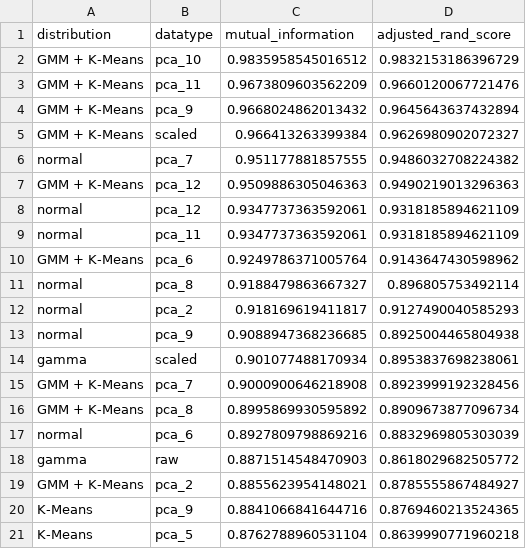
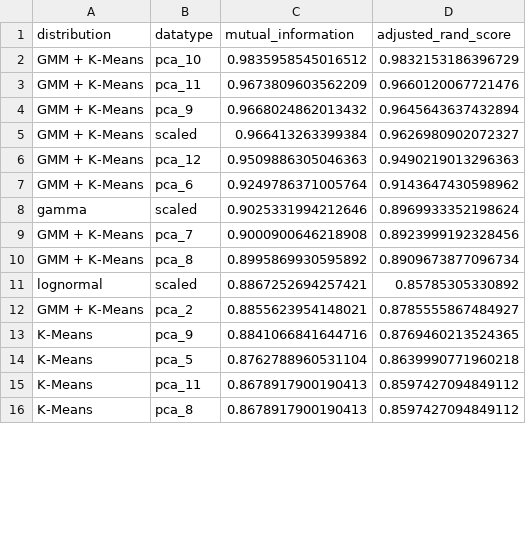
Before and after one commit to Askenm/AASAMC, a CSV file: src/results/rq4-models.csv, drawn as a sheet; only a part is shown; the shorter side is filled out with more unchanged rows; the diff covers the shown part only.

Commit message:
Back to Mutual information

```diff
--- a/src/results/rq4-models.csv
+++ b/src/results/rq4-models.csv
@@ -5,15 +5,8 @@ GMM + K-Means,pca_9,0.9668024862013432,0.9645643637432894
 GMM + K-Means,scaled,0.966413263399384,0.9626980902072327
-normal,pca_7,0.951177881857555,0.9486032708224382
 GMM + K-Means,pca_12,0.9509886305046363,0.9490219013296363
-normal,pca_12,0.9347737363592061,0.9318185894621109
-normal,pca_11,0.9347737363592061,0.9318185894621109
 GMM + K-Means,pca_6,0.9249786371005764,0.9143647430598962
-normal,pca_8,0.9188479863667327,0.896805753492114
-normal,pca_2,0.918169619411817,0.9127490040585293
-normal,pca_9,0.9088947368236685,0.8925004465804938
-gamma,scaled,0.901077488170934,0.8953837698238061
+gamma,scaled,0.9025331994212646,0.8969933352198624
 GMM + K-Means,pca_7,0.9000900646218908,0.8923999192328456
 GMM + K-Means,pca_8,0.8995869930595892,0.8909673877096734
-normal,pca_6,0.8927809798869216,0.8832969805303039
-gamma,raw,0.8871514548470903,0.8618029682505772
+lognormal,scaled,0.8867252694257421,0.85785305330892
 GMM + K-Means,pca_2,0.8855623954148021,0.8785555867484927
```
Also changed, not shown: 2 added rows, 9 removed rows and 4 moved rows elsewhere in this file, 3 other files.
